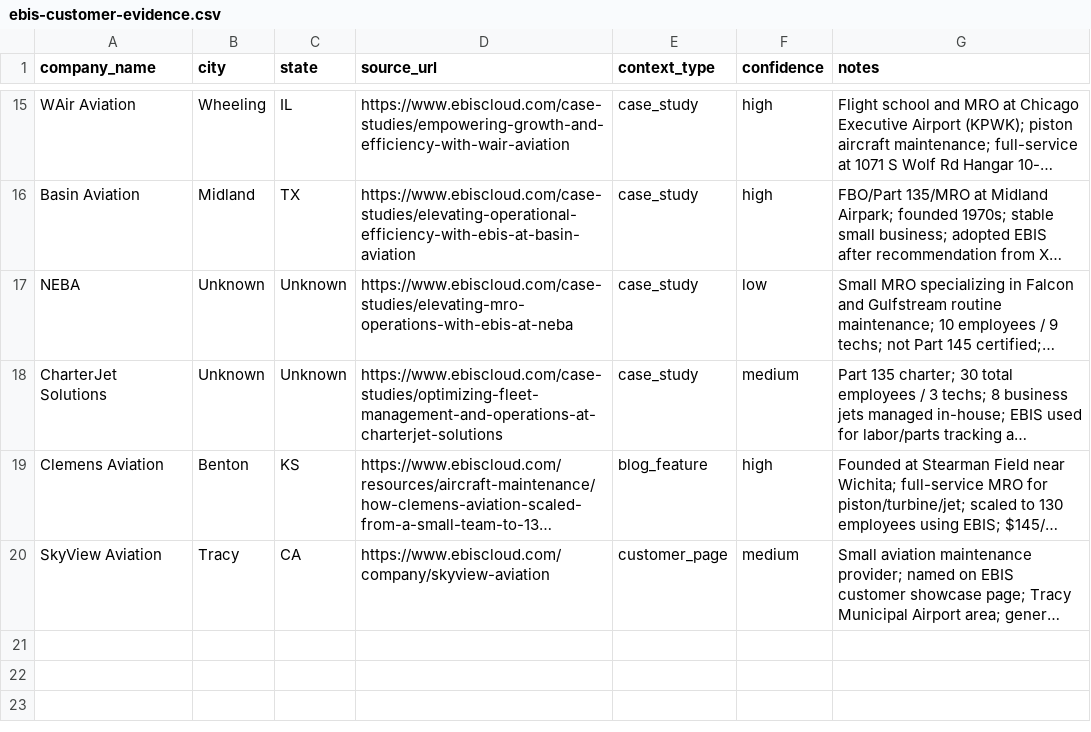
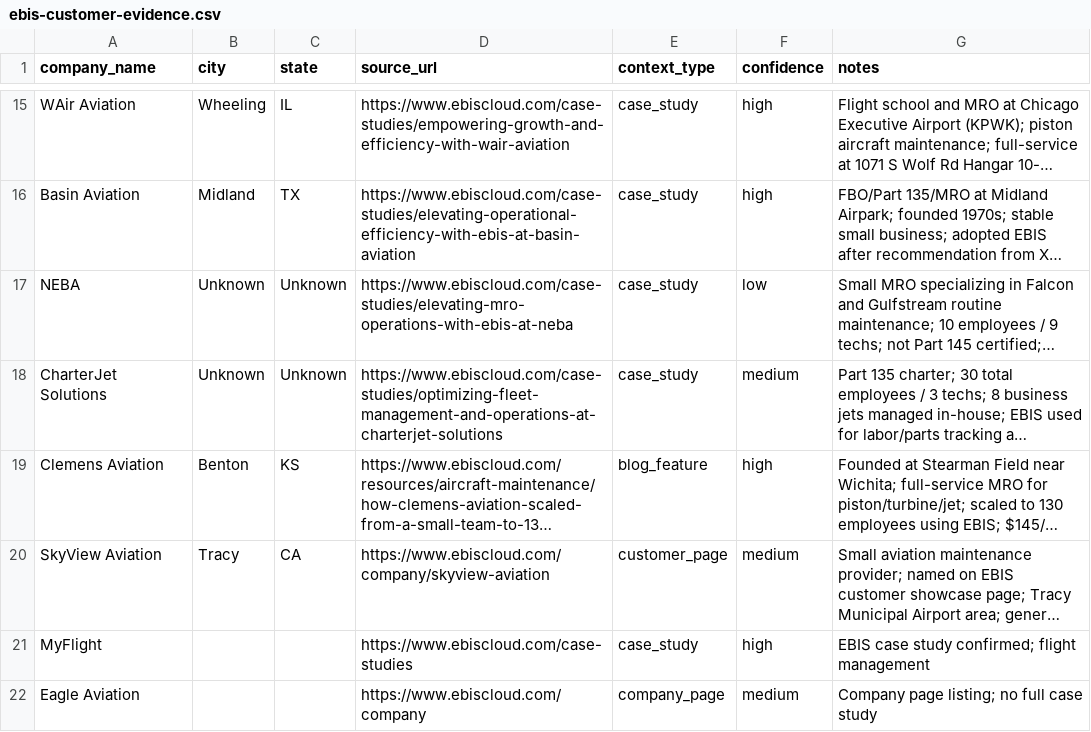
Before and after one commit to Samdifer/Athalon-Open-Claw, a CSV file: knowledge/market-intel/mro-directory/ebis-customer-evidence.csv, drawn as a sheet; only a part is shown, gaps mark what is left out; long unchanged cells end in …; the diff names each change by its address in the sheet, - before the commit and + after, or states it on an @@ line.

Commit message:
wave-9: TN/FL enrichment + Corridor/EBIS intel — 17 Corridor + 21 EBIS customers mapped
TN Smyrna cluster (10 shops): Hollingshead Aviation, Tennessee Aircraft Services, Horizon Avionics
FL Miami cluster (15 shops): Next MRO (40K sqft landing gear), NAS MRO (Boeing/Airbus fleet), HML Aviation (no website)
Corridor: 17 customers confirmed — mostly enterprise; Victory Lane NC + WarDaddy GA flagged as churn targets
EBIS: 21 confirmed customers — rich case study trail for migration messaging
Key intel: EBIS case studies describe 3 shops switching from paper → validate Athelon pitch angle
Master updated: 8 records marked confirmed_corridor; 2 new EBIS entries added

```diff
--- a/knowledge/market-intel/mro-directory/ebis-customer-evidence.csv
+++ b/knowledge/market-intel/mro-directory/ebis-customer-evidence.csv
+row 21: MyFlight |  |  | https://www.ebiscloud.com/case-studies | case_study | high | EBIS case study confirmed; flight management
+row 22: Eagle Aviation |  |  | https://www.ebiscloud.com/company | company_page | medium | Company page listing; no full case study
```
Also changed, not shown: knowledge/market-intel/mro-directory/corridor-known-customers.csv, knowledge/market-intel/mro-directory/master-target-list.csv, 1 other file.
